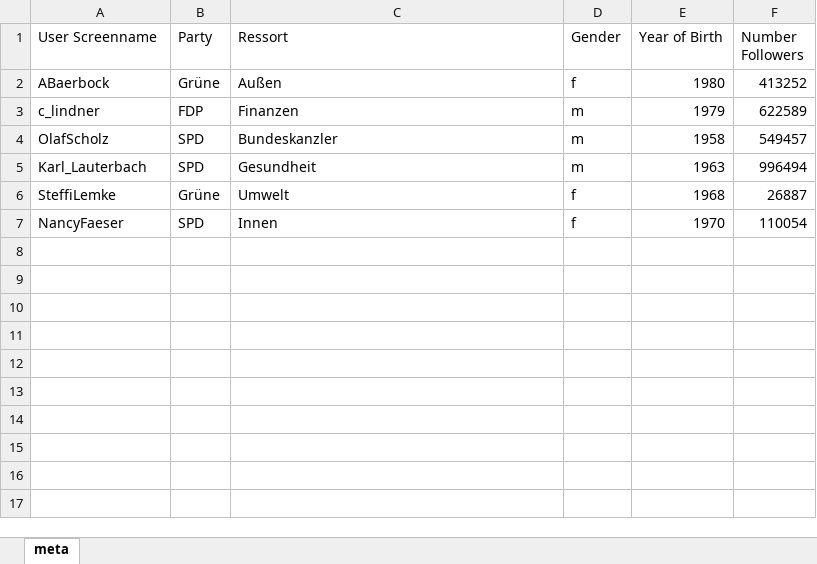
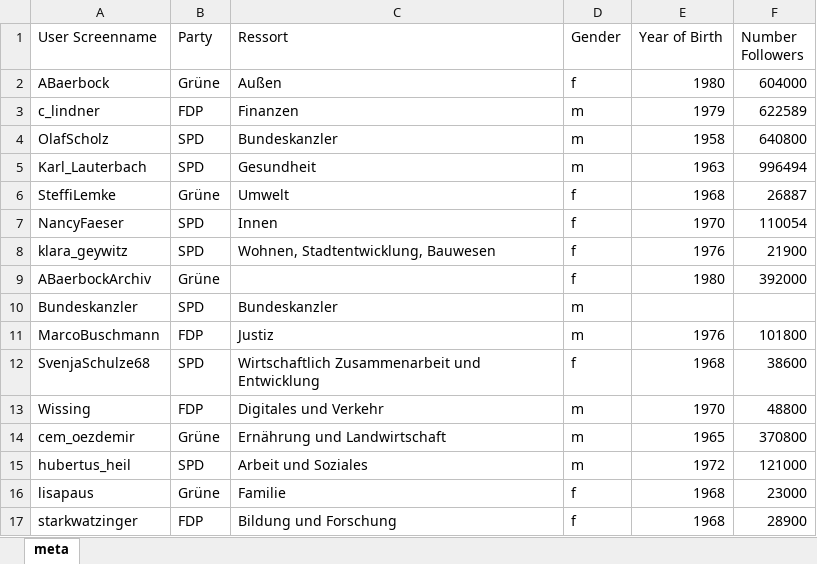
Before and after one commit to winf-hsos/data-analytics-code, an Excel workbook: data/tweets_metadata.xlsx, sheet meta, drawn as a sheet; values as stored, in another font and other column widths than the file's, no borders; the diff names each change by its address in the sheet, - before the commit and + after, or states it on an @@ line.

Commit message:
Added metadata

```diff
--- a/data/tweets_metadata.xlsx (sheet meta)
+++ b/data/tweets_metadata.xlsx (sheet meta)
-F2 (Number Followers): 413252
+F2 (Number Followers): 604000
-F4 (Number Followers): 549457
+F4 (Number Followers): 640800
+row 8: klara_geywitz | SPD | Wohnen, Stadtentwicklung, Bauwesen | f | 1976 | 21900
+row 9: ABaerbockArchiv | Grüne |  | f | 1980 | 392000
+row 10: Bundeskanzler | SPD | Bundeskanzler | m
+row 11: MarcoBuschmann | FDP | Justiz | m | 1976 | 101800
+row 12: SvenjaSchulze68 | SPD | Wirtschaftlich Zusammenarbeit und Entwicklung | f | 1968 | 38600
+row 13: Wissing | FDP | Digitales und Verkehr | m | 1970 | 48800
+row 14: cem_oezdemir | Grüne | Ernährung und Landwirtschaft | m | 1965 | 370800
+row 15: hubertus_heil | SPD | Arbeit und Soziales | m | 1972 | 121000
+row 16: lisapaus | Grüne | Familie | f | 1968 | 23000
+row 17: starkwatzinger | FDP | Bildung und Forschung | f | 1968 | 28900
```
